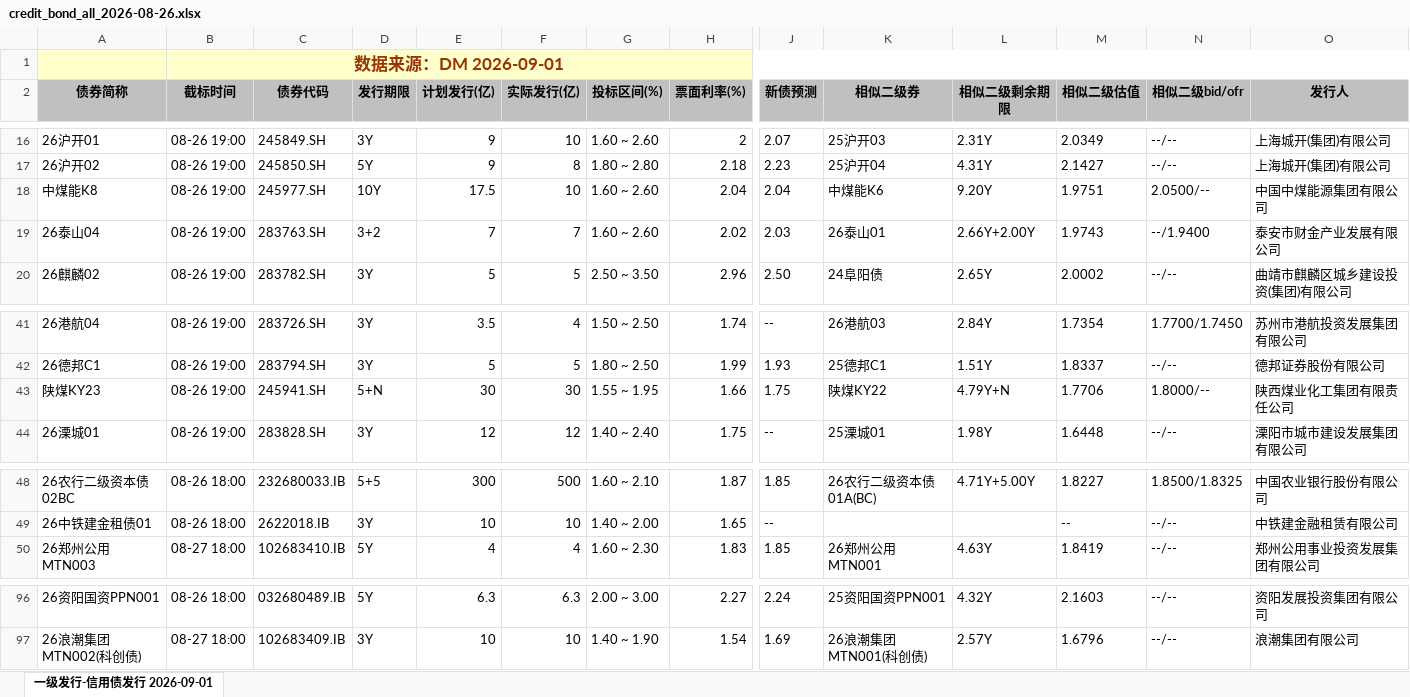
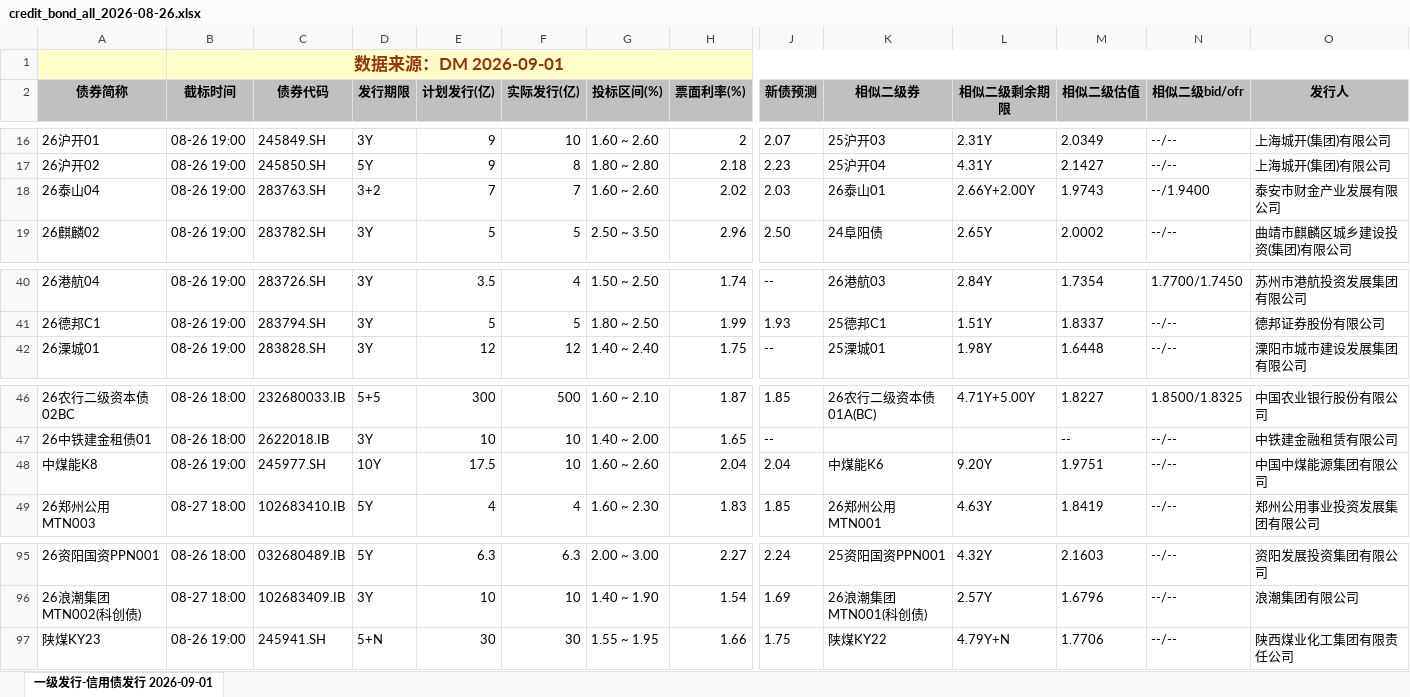
Before and after one commit to geomouse/innodealing-bond-export, an Excel workbook: data/credit_bond_all_2026-08-26.xlsx, sheet 一级发行-信用债发行 2026-09-01, drawn as a sheet; only a part is shown, gaps mark what is left out; values as stored, in another font and other column widths than the file's, no borders; charts and pictures not drawn; removed rows and columns are numbered as before the commit, all else as after; rows hold the shown columns only; the diff names each change by its address in the sheet, - before the commit and + after, or states it on an @@ line.

```diff
--- a/data/credit_bond_all_2026-08-26.xlsx (sheet 一级发行-信用债发行 2026-09-01)
+++ b/data/credit_bond_all_2026-08-26.xlsx (sheet 一级发行-信用债发行 2026-09-01)
-row 18: 中煤能K8 | 08-26 19:00 | 245977.SH | 10Y | 17.5 | 10 | 1.60 ~ 2.60 | 2.04 | 2.04 | 中煤能K6 | 9.20Y | 1.9751 | 2.0500/-- | 中国中煤能源集团有限公司
-row 43: 陕煤KY23 | 08-26 19:00 | 245941.SH | 5+N | 30 | 30 | 1.55 ~ 1.95 | 1.66 | 1.75 | 陕煤KY22 | 4.79Y+N | 1.7706 | 1.8000/-- | 陕西煤业化工集团有限责任公司
+row 48: 中煤能K8 | 08-26 19:00 | 245977.SH | 10Y | 17.5 | 10 | 1.60 ~ 2.60 | 2.04 | 2.04 | 中煤能K6 | 9.20Y | 1.9751 | --/-- | 中国中煤能源集团有限公司
+row 97: 陕煤KY23 | 08-26 19:00 | 245941.SH | 5+N | 30 | 30 | 1.55 ~ 1.95 | 1.66 | 1.75 | 陕煤KY22 | 4.79Y+N | 1.7706 | --/-- | 陕西煤业化工集团有限责任公司
```
Also changed, not shown: data/credit_bond_2026-09-01.xlsx, data/credit_bond_all_2026-08-28.xlsx, 11 other files.
